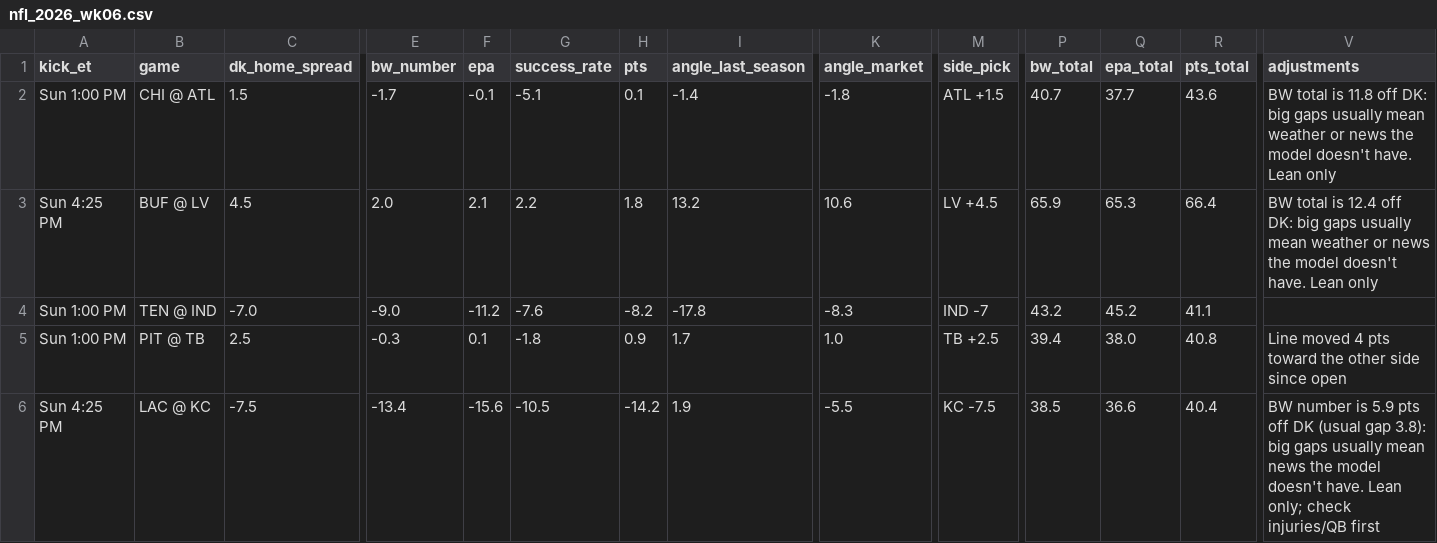
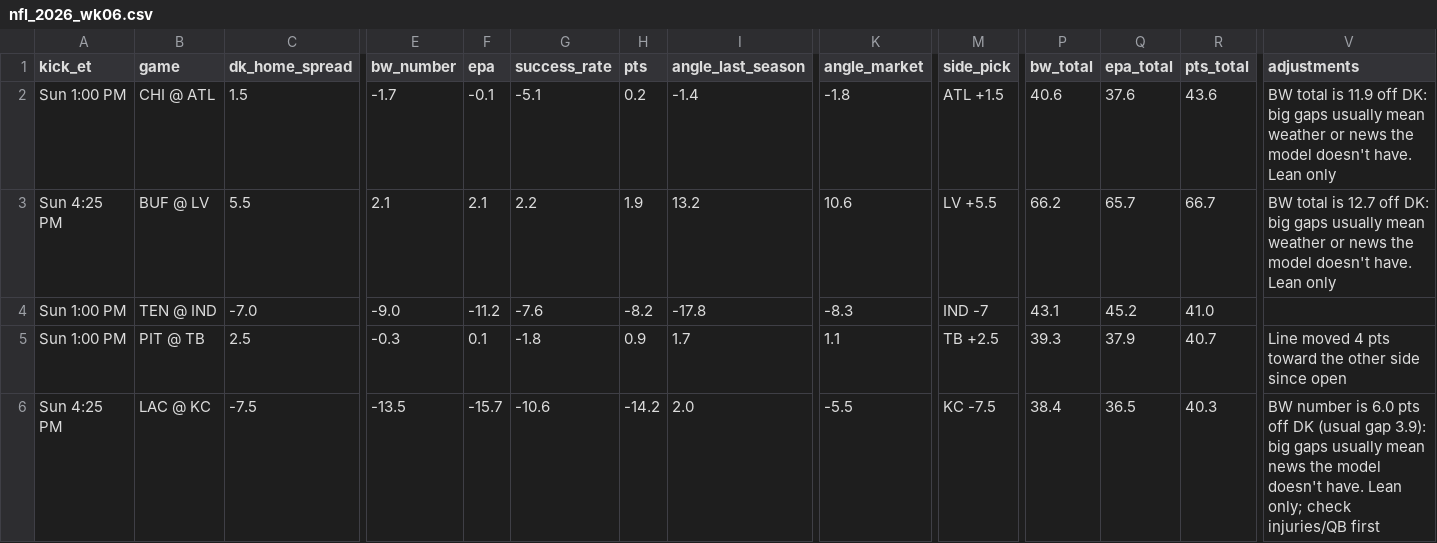
Before and after one commit to tdfarrell/betting-research, a CSV file: data/boards/nfl_2026_wk06.csv, drawn as a sheet; only a part is shown, gaps mark what is left out; the diff covers the shown part only; the diff names each change by its address in the sheet, - before the commit and + after, or states it on an @@ line.

```diff
--- a/data/boards/nfl_2026_wk06.csv
+++ b/data/boards/nfl_2026_wk06.csv
-H2 (pts): 0.1
+H2 (pts): 0.2
-P2 (bw_total): 40.7
+P2 (bw_total): 40.6
-Q2 (epa_total): 37.7
+Q2 (epa_total): 37.6
-V2 (adjustments): …total is 11.8 off DK:…
+V2 (adjustments): …total is 11.9 off DK:…
-C3 (dk_home_spread): 4.5
+C3 (dk_home_spread): 5.5
-E3 (bw_number): 2.0
+E3 (bw_number): 2.1
-H3 (pts): 1.8
+H3 (pts): 1.9
-M3 (side_pick): LV +4.5
+M3 (side_pick): LV +5.5
-P3 (bw_total): 65.9
+P3 (bw_total): 66.2
-Q3 (epa_total): 65.3
+Q3 (epa_total): 65.7
-R3 (pts_total): 66.4
+R3 (pts_total): 66.7
-V3 (adjustments): …total is 12.4 off DK:…
+V3 (adjustments): …total is 12.7 off DK:…
-P4 (bw_total): 43.2
+P4 (bw_total): 43.1
-R4 (pts_total): 41.1
+R4 (pts_total): 41.0
-K5 (angle_market): 1.0
+K5 (angle_market): 1.1
-P5 (bw_total): 39.4
+P5 (bw_total): 39.3
-Q5 (epa_total): 38.0
+Q5 (epa_total): 37.9
-R5 (pts_total): 40.8
+R5 (pts_total): 40.7
-E6 (bw_number): -13.4
+E6 (bw_number): -13.5
-F6 (epa): -15.6
+F6 (epa): -15.7
-G6 (success_rate): -10.5
+G6 (success_rate): -10.6
-I6 (angle_last_season): 1.9
+I6 (angle_last_season): 2.0
-P6 (bw_total): 38.5
+P6 (bw_total): 38.4
-Q6 (epa_total): 36.6
+Q6 (epa_total): 36.5
-R6 (pts_total): 40.4
+R6 (pts_total): 40.3
-V6 (adjustments): …number is 5.9 pts off DK (usual gap 3.8): big gaps…
+V6 (adjustments): …number is 6.0 pts off DK (usual gap 3.9): big gaps…
```
Also changed, not shown: 1 added row, 1 removed row and 37 edited cells elsewhere in this file, data/boards/cfb_2026-10-17.csv, data/grades/screener_picks.csv, 37 other files.
